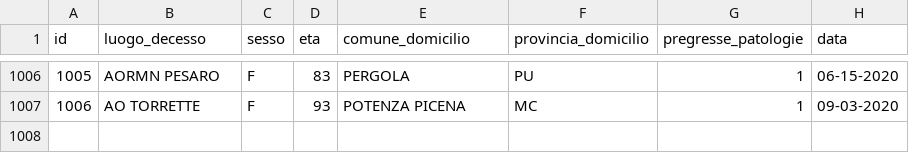
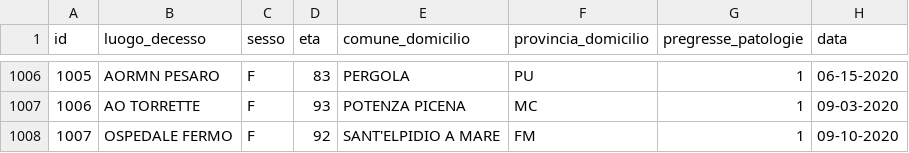
Before and after one commit to Biuni/coronavirus-marche, a CSV file: data/CSV/dettagli_decessi.csv, drawn as a sheet; only a part is shown, gaps mark what is left out.

```diff
--- a/data/CSV/dettagli_decessi.csv
+++ b/data/CSV/dettagli_decessi.csv
@@ -1007 +1007,2 @@ id,luogo_decesso,sesso,eta,comune_domicilio,provincia_domicilio,pregresse_patolo
 1006,AO TORRETTE,F,93,POTENZA PICENA,MC,1,09-03-2020
+1007,OSPEDALE FERMO,F,92,SANT'ELPIDIO A MARE,FM,1,09-10-2020
```
Also changed, not shown: covid-19-marche.csv, 4 other files.
